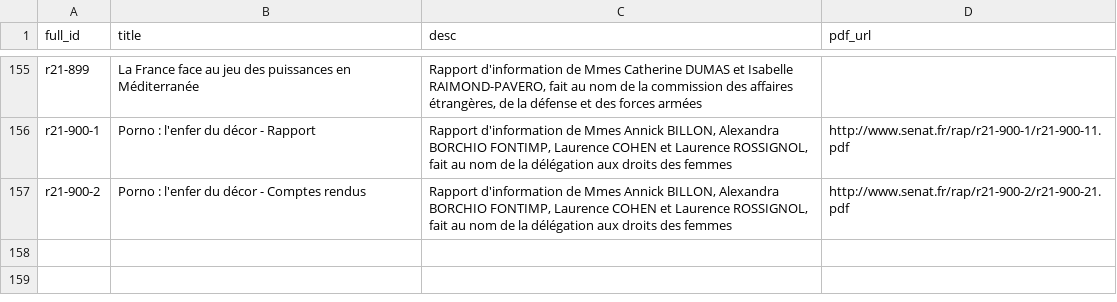
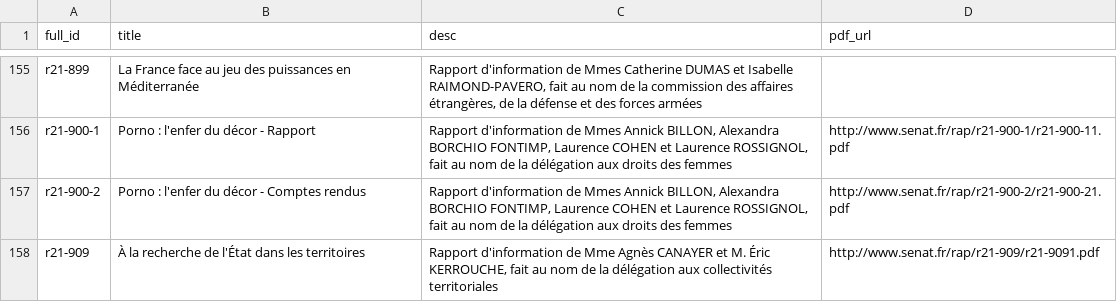
Before and after one commit to seracio/au-rapport, a CSV file: notebooks/rapports-senat.csv, drawn as a sheet; only a part is shown, gaps mark what is left out.

```diff
--- a/notebooks/rapports-senat.csv
+++ b/notebooks/rapports-senat.csv
@@ -157 +157,2 @@ r21-900-1;Porno : l'enfer du décor - Rapport;Rapport d'information de Mmes Anni
 r21-900-2;Porno : l'enfer du décor - Comptes rendus;Rapport d'information de Mmes Annick BILLON, Alexandra BORCHIO FONTIMP, Laurence COHEN et Laurence ROSSIGNOL, fait au nom de la délégation aux droits des femmes;http://www.senat.fr/rap/r21-900-2/r21-900-21.pdf
+r21-909;À la recherche de l'État dans les territoires;Rapport d'information de Mme Agnès CANAYER et M. Éric KERROUCHE, fait au nom de la délégation aux collectivités territoriales;http://www.senat.fr/rap/r21-909/r21-9091.pdf
```
Also changed, not shown: 3 other files.
